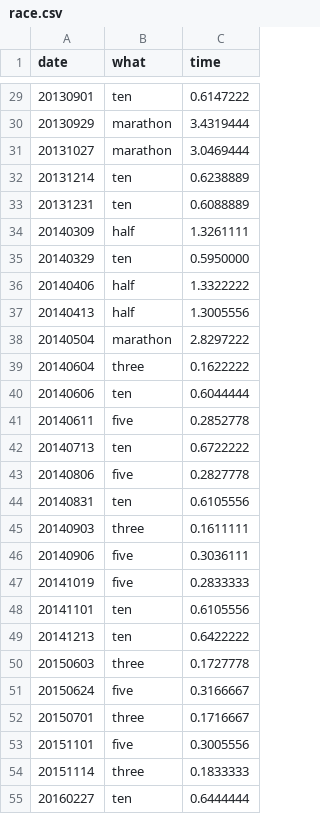
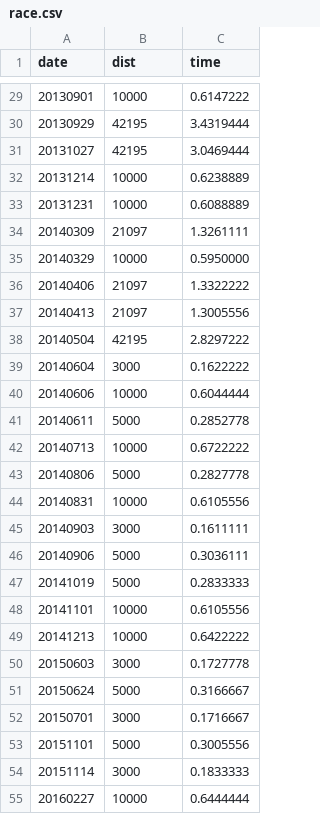
Before and after one commit to ktye/ktye.github.io, a CSV file: db/race.csv, drawn as a sheet; only a part is shown, gaps mark what is left out; the diff covers the shown part only; the diff names each change by its address in the sheet, - before the commit and + after, or states it on an @@ line.

```diff
--- a/db/race.csv
+++ b/db/race.csv
-B1: what
+B1: dist
-B29 (dist): ten
+B29 (dist): 10000
-B30:B31 (dist): marathon
+B30:B31 (dist): 42195
-B32:B33 (dist): ten
+B32:B33 (dist): 10000
-B34 (dist): half
+B34 (dist): 21097
-B35 (dist): ten
+B35 (dist): 10000
-B36:B37 (dist): half
+B36:B37 (dist): 21097
-B38 (dist): marathon
+B38 (dist): 42195
-B39 (dist): three
+B39 (dist): 3000
-B40 (dist): ten
+B40 (dist): 10000
-B41 (dist): five
+B41 (dist): 5000
-B42 (dist): ten
+B42 (dist): 10000
-B43 (dist): five
+B43 (dist): 5000
-B44 (dist): ten
+B44 (dist): 10000
-B45 (dist): three
+B45 (dist): 3000
-B46:B47 (dist): five
+B46:B47 (dist): 5000
-B48:B49 (dist): ten
+B48:B49 (dist): 10000
-B50 (dist): three
+B50 (dist): 3000
-B51 (dist): five
+B51 (dist): 5000
-B52 (dist): three
+B52 (dist): 3000
-B53 (dist): five
+B53 (dist): 5000
-B54 (dist): three
+B54 (dist): 3000
-B55 (dist): ten
+B55 (dist): 10000
```
Also changed, not shown: 44 edited cells elsewhere in this file, db/wr.csv, 7 other files.
